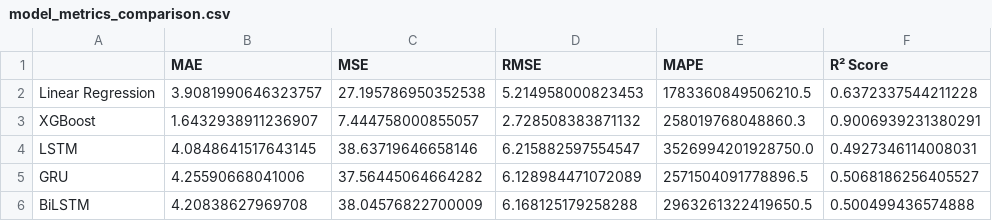
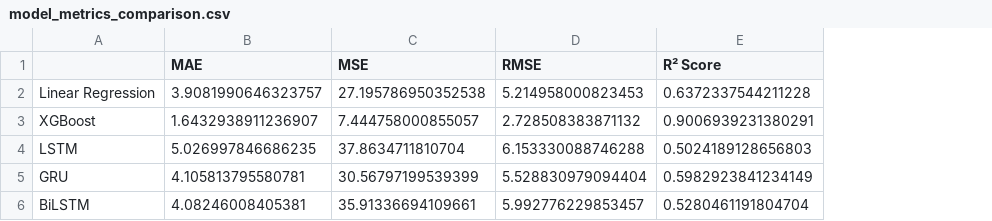
Before and after one commit to Giwa-ibrahim/power-system-availabilty, a CSV file: model_metrics/model_metrics_comparison.csv, drawn as a sheet; removed rows and columns are numbered as before the commit, all else as after; the diff names each change by its address in the sheet, - before the commit and + after, or states it on an @@ line.

```diff
--- a/model_metrics/model_metrics_comparison.csv
+++ b/model_metrics/model_metrics_comparison.csv
-column E (MAPE), rows 2-6: 1783360849506210.5 | 258019768048860.3 | 3526994201928750.0 | 2571504091778896.5 | 2963261322419650.5
-B4 (MAE): 4.0848641517643145
+B4 (MAE): 5.026997846686235
-C4 (MSE): 38.63719646658146
+C4 (MSE): 37.8634711810704
-D4 (RMSE): 6.215882597554547
+D4 (RMSE): 6.153330088746288
-E4 (R² Score): 0.4927346114008031
+E4 (R² Score): 0.5024189128656803
-B5 (MAE): 4.25590668041006
+B5 (MAE): 4.105813795580781
-C5 (MSE): 37.56445064664282
+C5 (MSE): 30.56797199539399
-D5 (RMSE): 6.128984471072089
+D5 (RMSE): 5.528830979094404
-E5 (R² Score): 0.5068186256405527
+E5 (R² Score): 0.5982923841234149
-B6 (MAE): 4.20838627969708
+B6 (MAE): 4.08246008405381
-C6 (MSE): 38.04576822700009
+C6 (MSE): 35.91336694109661
-D6 (RMSE): 6.168125179258288
+D6 (RMSE): 5.992776229853457
-E6 (R² Score): 0.500499436574888
+E6 (R² Score): 0.5280461191804704
```
Also changed, not shown: cleaned_data/raw_data_stat.csv, model_metrics/model_metrics.csv, 8 other files.
